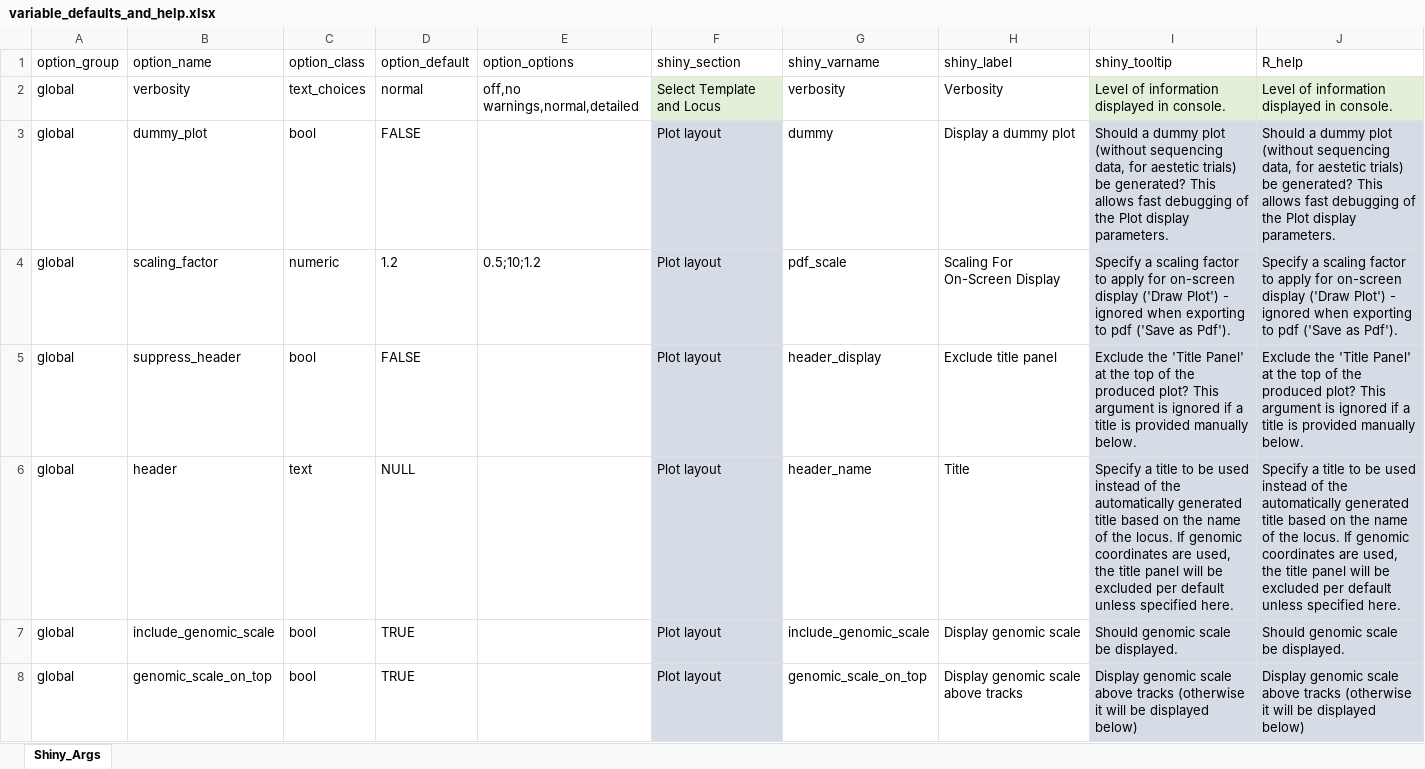
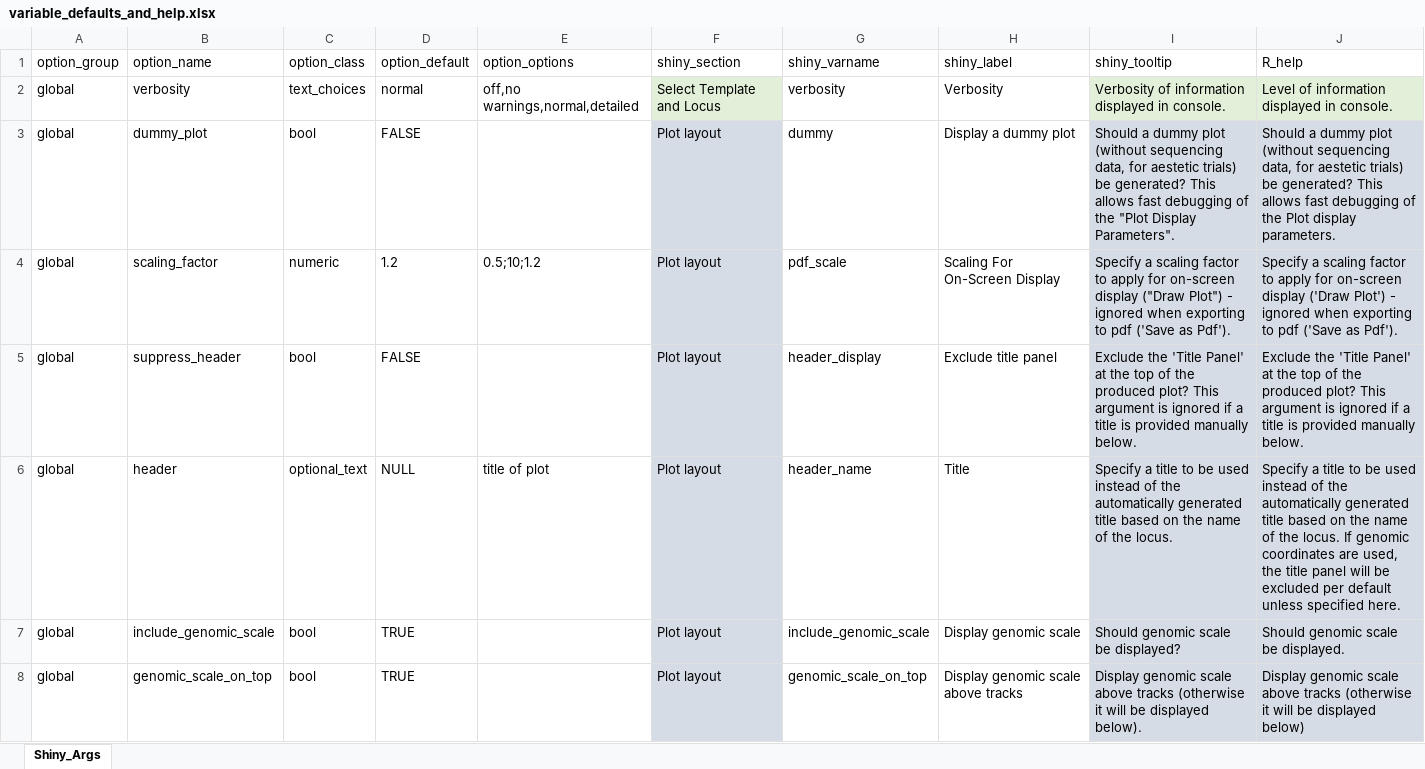
Before and after one commit to THJlab/seqNdisplayR, an Excel workbook: inst/extdata/variable_defaults_and_help.xlsx, sheet Shiny_Args, drawn as a sheet; only a part is shown; values as stored, in another font and other column widths than the file's, no borders; the diff covers the shown part only; the diff names each change by its address in the sheet, - before the commit and + after, or states it on an @@ line.

Commit message:
variable defaults and help added more options to shiny

```diff
--- a/inst/extdata/variable_defaults_and_help.xlsx (sheet Shiny_Args)
+++ b/inst/extdata/variable_defaults_and_help.xlsx (sheet Shiny_Args)
-I2 (shiny_tooltip): Level of information displayed in console.
+I2 (shiny_tooltip): Verbosity of information displayed in console.
-I3 (shiny_tooltip): …of the Plot display parameters.
+I3 (shiny_tooltip): …of the "Plot Display Parameters".
-I4 (shiny_tooltip): …on-screen display ('Draw Plot') - ignored…
+I4 (shiny_tooltip): …on-screen display ("Draw Plot") - ignored…
-C6 (option_class): text
+C6 (option_class): optional_text
-E6 (option_options): (empty)
+E6 (option_options): title of plot
-I6 (shiny_tooltip): …the locus. If genomic coordinates are used, the title panel will be excluded per default unless specified here.
+I6 (shiny_tooltip): …the locus.
-I7 (shiny_tooltip): Should genomic scale be displayed.
+I7 (shiny_tooltip): Should genomic scale be displayed?
-I8 (shiny_tooltip): …be displayed below)
+I8 (shiny_tooltip): …be displayed below).
```
Also changed, not shown: 1 added row, 91 edited cells and cell formats elsewhere in this sheet.
